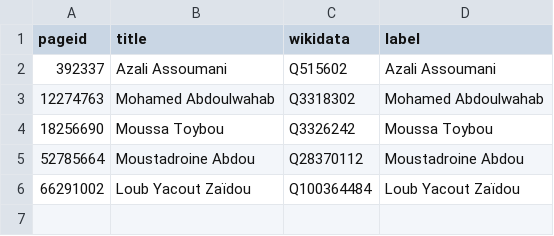
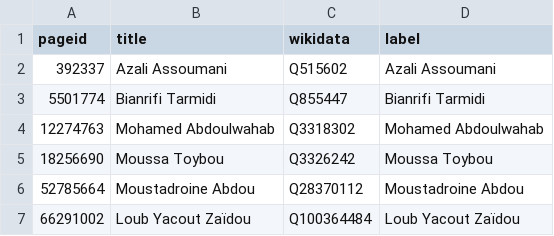
Before and after one commit to every-politician-scrapers/comoros, a CSV file: enwiki/index.csv, drawn as a sheet; the diff names each change by its address in the sheet, - before the commit and + after, or states it on an @@ line.

```diff
--- a/enwiki/index.csv
+++ b/enwiki/index.csv
+row 3: 5501774 | Bianrifi Tarmidi | Q855447 | Bianrifi Tarmidi
```
Also changed, not shown: 2 other files.
